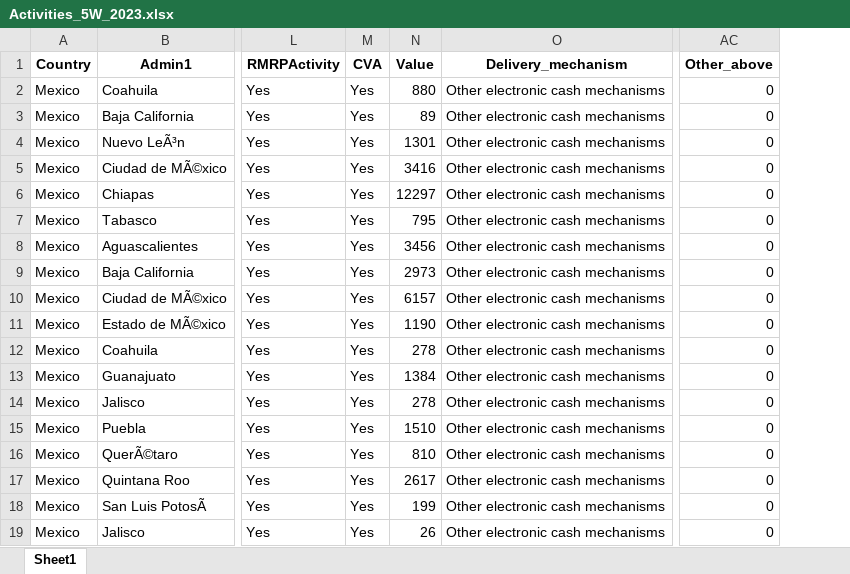
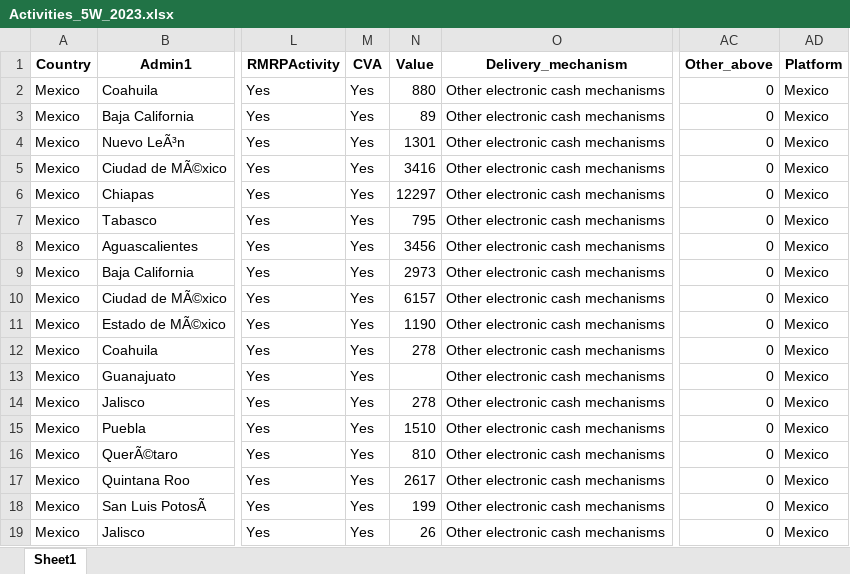
Before and after one commit to response4venezuelans/ActivtityInfoQuality, an Excel workbook: inst/Activities_5W_2023.xlsx, sheet Sheet1, drawn as a sheet; only a part is shown, gaps mark what is left out; values as stored, in another font and other column widths than the file's, no borders; the diff names each change by its address in the sheet, - before the commit and + after, or states it on an @@ line.

Commit message:
add platform column

```diff
--- a/inst/Activities_5W_2023.xlsx (sheet Sheet1)
+++ b/inst/Activities_5W_2023.xlsx (sheet Sheet1)
+column AD (Platform), rows 2-19: all Mexico
-N13 (Value): 1384
+N13 (Value): (empty)
```
